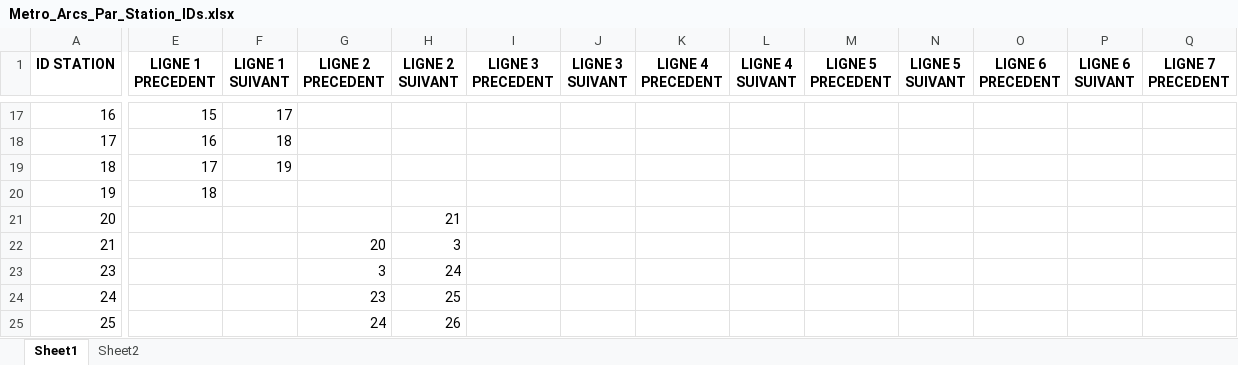
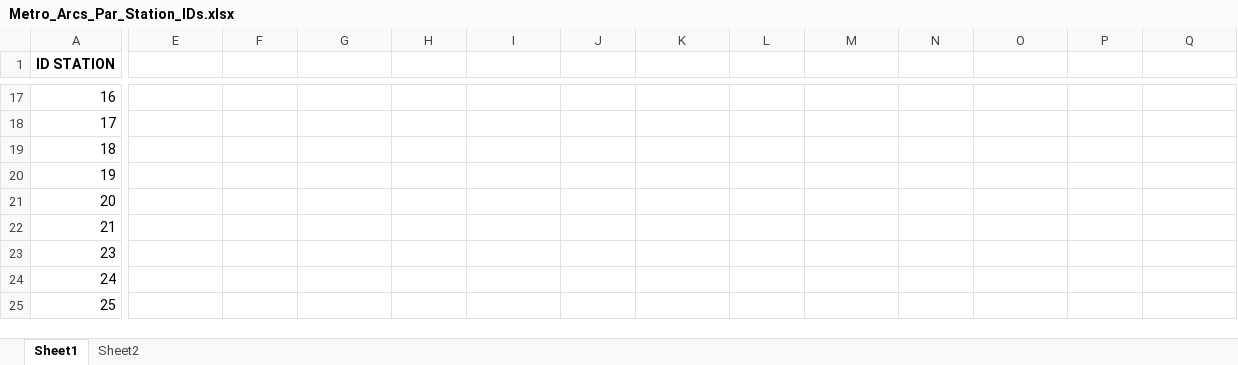
Before and after one commit to noegng/ProbSciANA, an Excel workbook: Metro_Arcs_Par_Station_IDs.xlsx, sheet Sheet1, drawn as a sheet; only a part is shown, gaps mark what is left out; values as stored, in another font and other column widths than the file's, no borders; the diff covers the shown part only; the diff names each change by its address in the sheet, - before the commit and + after, or states it on an @@ line.

```diff
--- a/Metro_Arcs_Par_Station_IDs.xlsx (sheet Sheet1)
+++ b/Metro_Arcs_Par_Station_IDs.xlsx (sheet Sheet1)
-E1: LIGNE 1 PRECEDENT
+E1: (empty)
-F1: LIGNE 1 SUIVANT
+F1: (empty)
-G1: LIGNE 2 PRECEDENT
+G1: (empty)
-H1: LIGNE 2 SUIVANT
+H1: (empty)
-I1: LIGNE 3 PRECEDENT
+I1: (empty)
-J1: LIGNE 3 SUIVANT
+J1: (empty)
-K1: LIGNE 4 PRECEDENT
+K1: (empty)
-L1: LIGNE 4 SUIVANT
+L1: (empty)
-M1: LIGNE 5 PRECEDENT
+M1: (empty)
-N1: LIGNE 5 SUIVANT
+N1: (empty)
-O1: LIGNE 6 PRECEDENT
+O1: (empty)
-P1: LIGNE 6 SUIVANT
+P1: (empty)
-Q1: LIGNE 7 PRECEDENT
+Q1: (empty)
-E17: 15
+E17: (empty)
-F17: 17
+F17: (empty)
-E18: 16
+E18: (empty)
-F18: 18
+F18: (empty)
-E19: 17
+E19: (empty)
-F19: 19
+F19: (empty)
-E20: 18
+E20: (empty)
-H21: 21
+H21: (empty)
-G22: 20
+G22: (empty)
-H22: 3
+H22: (empty)
-G23: 3
+G23: (empty)
-H23: 24
+H23: (empty)
-G24: 23
+G24: (empty)
-H24: 25
+H24: (empty)
-G25: 24
+G25: (empty)
-H25: 26
+H25: (empty)
```
Also changed, not shown: 477 edited cells elsewhere in this sheet, sheet Sheet2, 4 other files.
